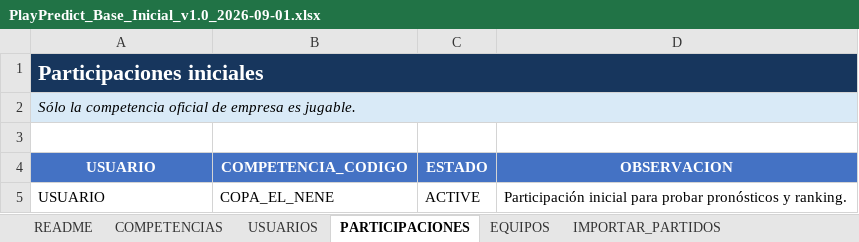
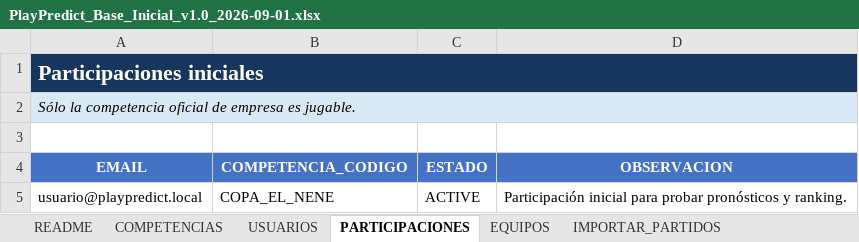
Before and after one commit to pchurin1829/PlayPredict, an Excel workbook: docs/datos-iniciales/PlayPredict_Base_Inicial_v1.0_2026-09-01.xlsx, sheet PARTICIPACIONES, drawn as a sheet; values as stored, in another font and other column widths than the file's, no borders; the diff names each change by its address in the sheet, - before the commit and + after, or states it on an @@ line.

Commit message:
feat: harden email identity and finalize demo admin flow

```diff
--- a/docs/datos-iniciales/PlayPredict_Base_Inicial_v1.0_2026-09-01.xlsx (sheet PARTICIPACIONES)
+++ b/docs/datos-iniciales/PlayPredict_Base_Inicial_v1.0_2026-09-01.xlsx (sheet PARTICIPACIONES)
-A4: USUARIO
+A4: EMAIL
-A5 (EMAIL): USUARIO
+A5 (EMAIL): usuario@playpredict.local
```
Also changed, not shown: sheet USUARIOS, sheet README, 21 other files.
